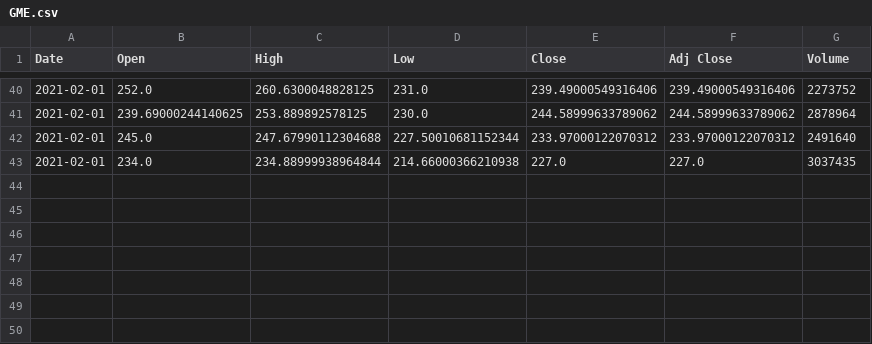
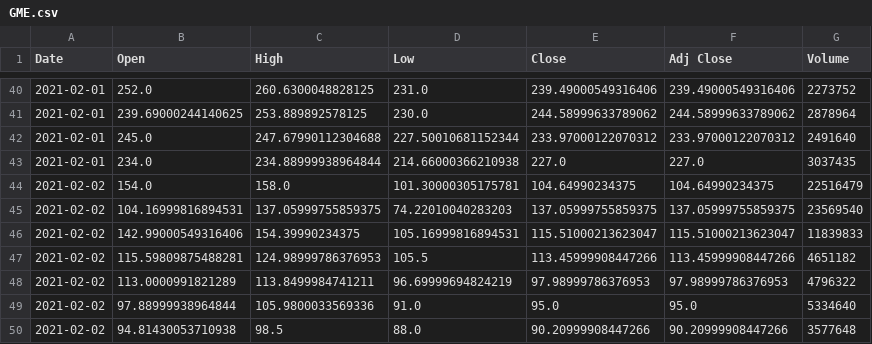
Before and after one commit to ttthompson/ISTA320-Final-Project, a CSV file: GME.csv, drawn as a sheet; only a part is shown, gaps mark what is left out; the diff names each change by its address in the sheet, - before the commit and + after, or states it on an @@ line.

```diff
--- a/GME.csv
+++ b/GME.csv
+row 44: 2021-02-02 | 154.0 | 158.0 | 101.30000305175781 | 104.64990234375 | 104.64990234375 | 22516479
+row 45: 2021-02-02 | 104.16999816894531 | 137.05999755859375 | 74.22010040283203 | 137.05999755859375 | 137.05999755859375 | 23569540
+row 46: 2021-02-02 | 142.99000549316406 | 154.39990234375 | 105.16999816894531 | 115.51000213623047 | 115.51000213623047 | 11839833
+row 47: 2021-02-02 | 115.59809875488281 | 124.98999786376953 | 105.5 | 113.45999908447266 | 113.45999908447266 | 4651182
+row 48: 2021-02-02 | 113.0000991821289 | 113.8499984741211 | 96.69999694824219 | 97.98999786376953 | 97.98999786376953 | 4796322
+row 49: 2021-02-02 | 97.88999938964844 | 105.9800033569336 | 91.0 | 95.0 | 95.0 | 5334640
+row 50: 2021-02-02 | 94.81430053710938 | 98.5 | 88.0 | 90.20999908447266 | 90.20999908447266 | 3577648
```
Also changed, not shown: 2 other files.
